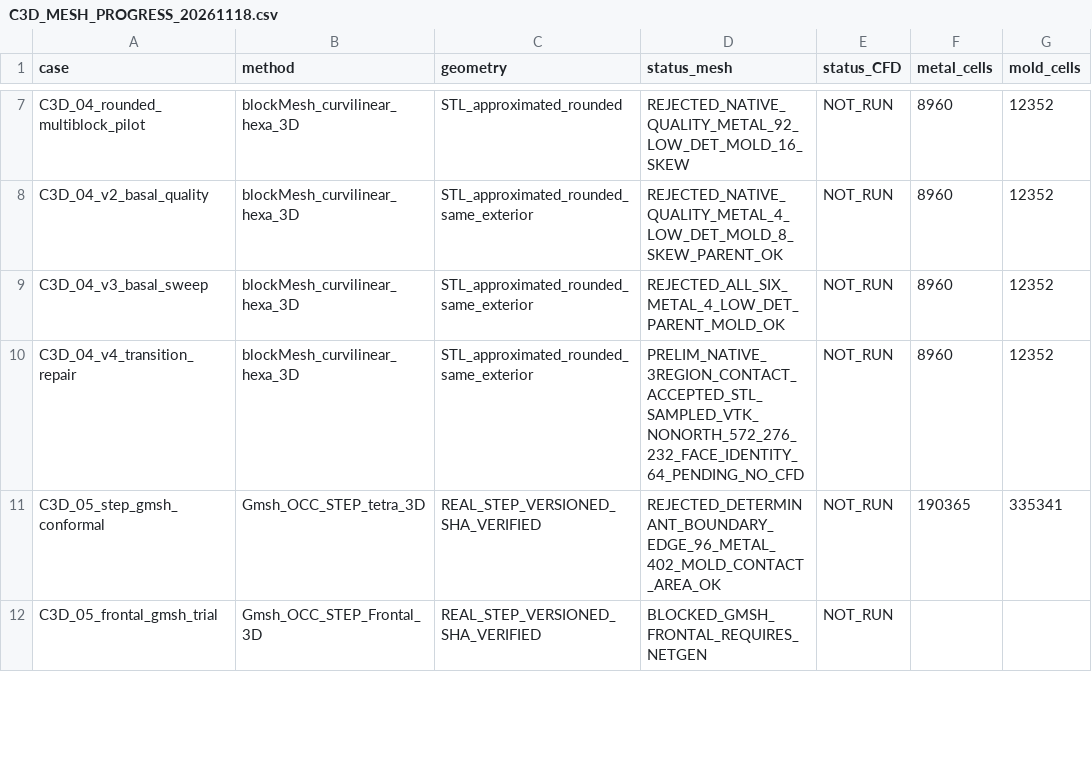
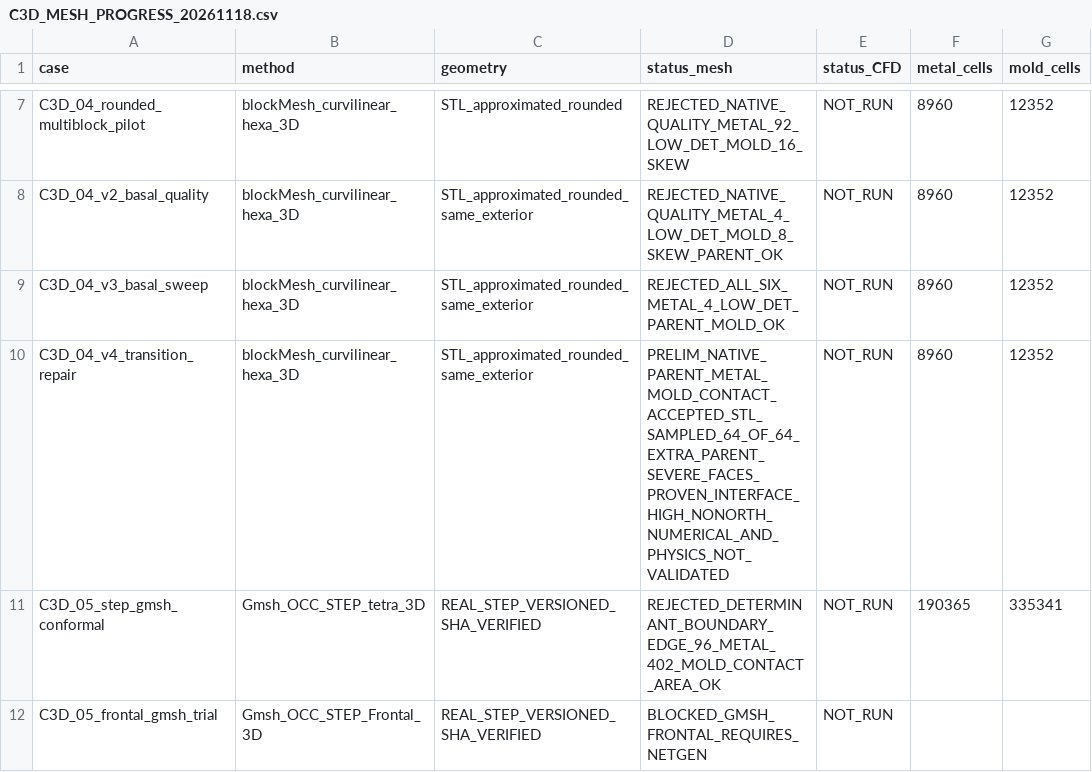
Before and after one commit to michels-lab/MasterProject, a CSV file: docs/C3D_MESH_PROGRESS_20261118.csv, drawn as a sheet; only a part is shown, gaps mark what is left out; the diff names each change by its address in the sheet, - before the commit and + after, or states it on an @@ line.

Commit message:
docs(c3d04-a): close confirmed 64 interface severe-face discrepancy; keep numerical physics gates open

```diff
--- a/docs/C3D_MESH_PROGRESS_20261118.csv
+++ b/docs/C3D_MESH_PROGRESS_20261118.csv
-D10 (status_mesh): PRELIM_NATIVE_3REGION_CONTACT_ACCEPTED_STL_SAMPLED_VTK_NONORTH_572_276_232_FACE_IDENTITY_64_PENDING_NO_CFD
+D10 (status_mesh): PRELIM_NATIVE_PARENT_METAL_MOLD_CONTACT_ACCEPTED_STL_SAMPLED_64_OF_64_EXTRA_PARENT_SEVERE_FACES_PROVEN_INTERFACE_HIGH_NONORTH_NUMERICAL_AND_PHYSICS_NOT_VALIDATED
```
